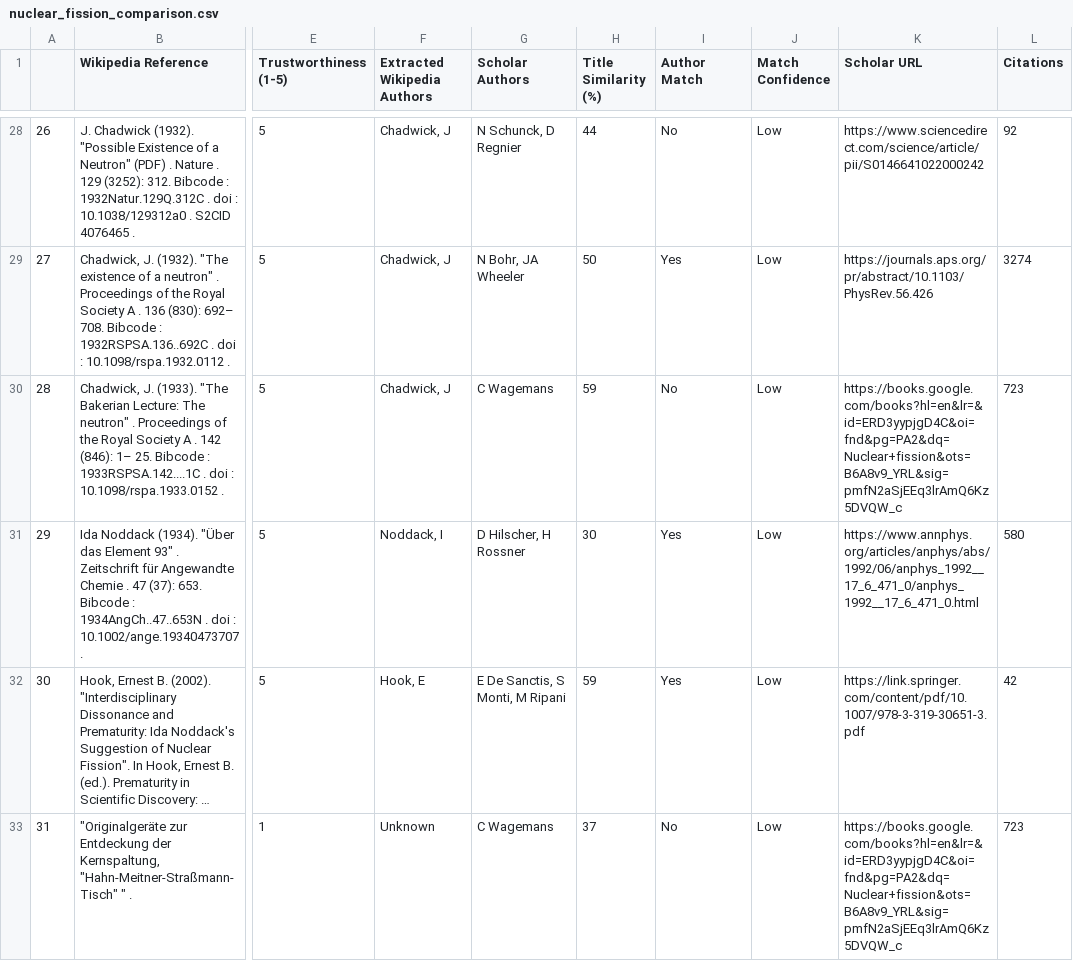
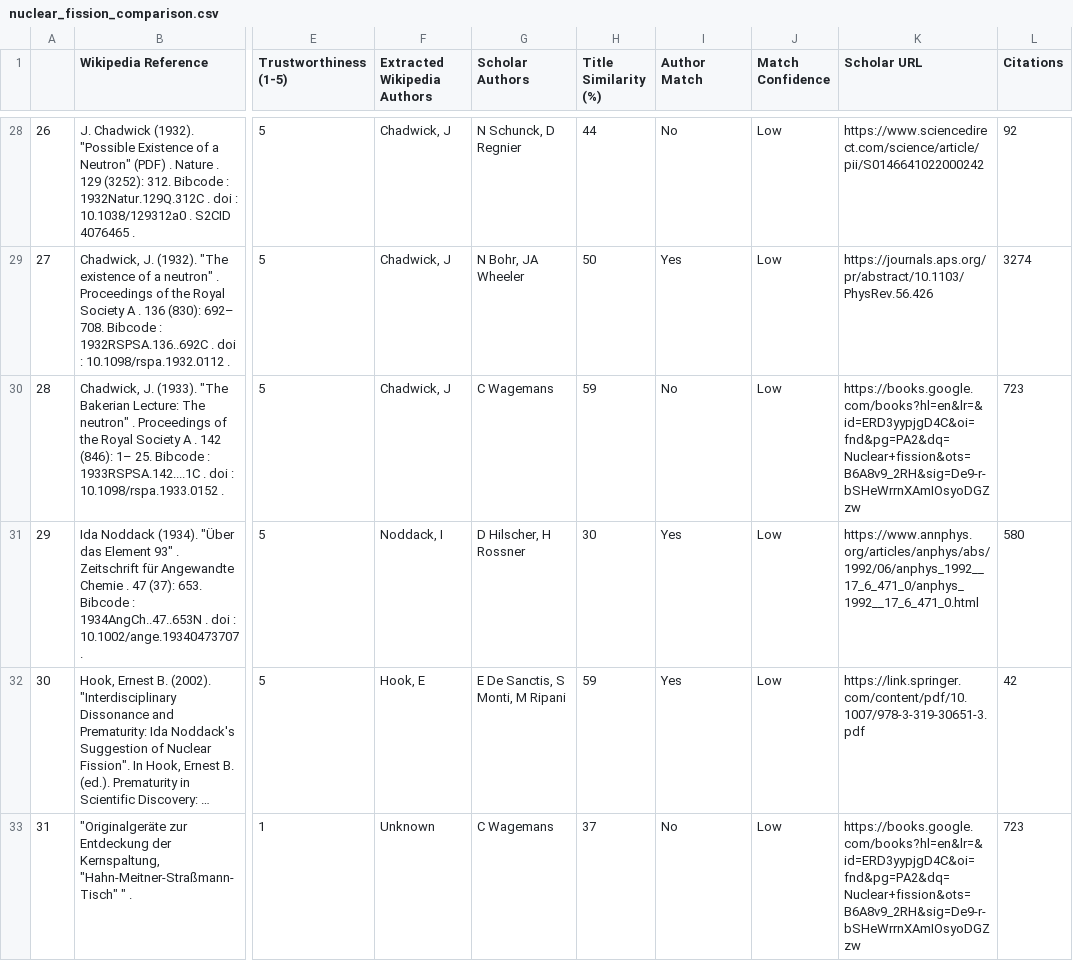
Before and after one commit to alaignelet/wiki_analysis, a CSV file: nuclear_fission_comparison.csv, drawn as a sheet; only a part is shown, gaps mark what is left out; long unchanged cells end in …; the diff covers the shown part only; the diff names each change by its address in the sheet, - before the commit and + after, or states it on an @@ line.

```diff
--- a/nuclear_fission_comparison.csv
+++ b/nuclear_fission_comparison.csv
-K30 (Scholar URL): https://books.google.com/books?hl=en&lr=&id=ERD3yypjgD4C&oi=fnd&pg=PA2&dq=Nuclear+fission&ots=B6A8v9_YRL&sig=pmfN2aSjEEq3lrAmQ6Kz5DVQW_c
+K30 (Scholar URL): https://books.google.com/books?hl=en&lr=&id=ERD3yypjgD4C&oi=fnd&pg=PA2&dq=Nuclear+fission&ots=B6A8v9_2RH&sig=De9-r-bSHeWrrnXAmIOsyoDGZzw
-K33 (Scholar URL): https://books.google.com/books?hl=en&lr=&id=ERD3yypjgD4C&oi=fnd&pg=PA2&dq=Nuclear+fission&ots=B6A8v9_YRL&sig=pmfN2aSjEEq3lrAmQ6Kz5DVQW_c
+K33 (Scholar URL): https://books.google.com/books?hl=en&lr=&id=ERD3yypjgD4C&oi=fnd&pg=PA2&dq=Nuclear+fission&ots=B6A8v9_2RH&sig=De9-r-bSHeWrrnXAmIOsyoDGZzw
```
Also changed, not shown: 28 edited cells elsewhere in this file, nuclear_fission_reference.csv, nuclear_fission_scholar.csv, 1 other file.
